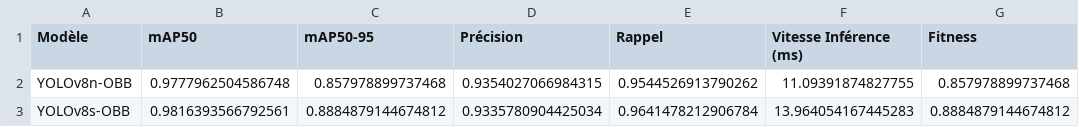
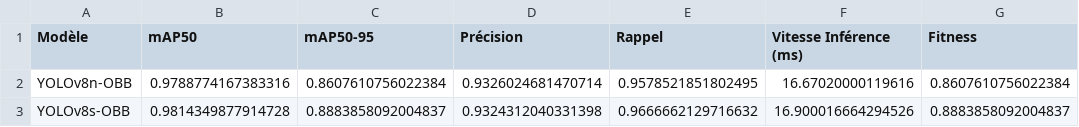
Before and after one commit to longa16/YOLOv11-SAM, a CSV file: comparaison_models/rapport_comparatif.csv, drawn as a sheet.

```diff
--- a/comparaison_models/rapport_comparatif.csv
+++ b/comparaison_models/rapport_comparatif.csv
@@ -1,3 +1,3 @@
 Modèle,mAP50,mAP50-95,Précision,Rappel,Vitesse Inférence (ms),Fitness
-YOLOv8n-OBB,0.9777962504586748,0.857978899737468,0.9354027066984315,0.9544526913790262,11.09391874827755,0.857978899737468
-YOLOv8s-OBB,0.9816393566792561,0.8884879144674812,0.9335780904425034,0.9641478212906784,13.964054167445283,0.8884879144674812
+YOLOv8n-OBB,0.9788774167383316,0.8607610756022384,0.9326024681470714,0.9578521851802495,16.67020000119616,0.8607610756022384
+YOLOv8s-OBB,0.9814349877914728,0.8883858092004837,0.9324312040331398,0.9666662129716632,16.900016664294526,0.8883858092004837
```
Also changed, not shown: 50 other files.
